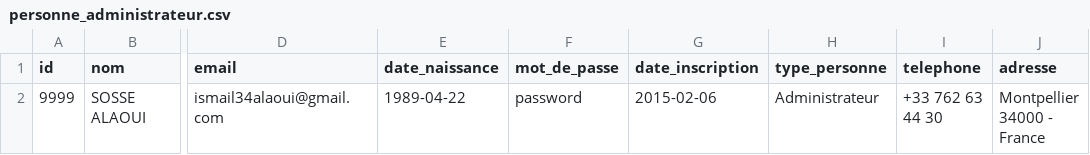
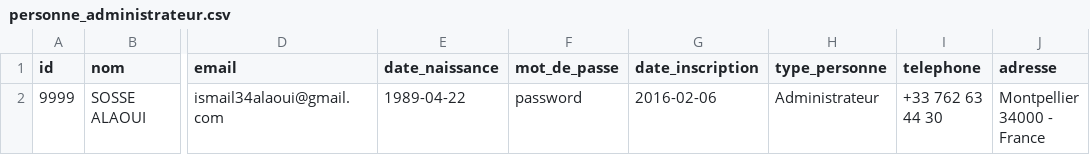
Before and after one commit to Ismail3/ProjetIsmail, a CSV file: siteWeb_Apprendre@Comprendre/models/basesDeDonnées/mysql/personne_administrateur.csv, drawn as a sheet; only a part is shown, gaps mark what is left out; the diff names each change by its address in the sheet, - before the commit and + after, or states it on an @@ line.

```diff
--- a/siteWeb_Apprendre@Comprendre/models/basesDeDonnées/mysql/personne_administrateur.csv
+++ b/siteWeb_Apprendre@Comprendre/models/basesDeDonnées/mysql/personne_administrateur.csv
-G2 (date_inscription): 2015-02-06
+G2 (date_inscription): 2016-02-06
```
Also changed, not shown: siteWeb_Apprendre@Comprendre/models/basesDeDonnées/mysql/cours_enseignant.csv, siteWeb_Apprendre@Comprendre/models/basesDeDonnées/mysql/personne_eleve.csv, 10 other files.
